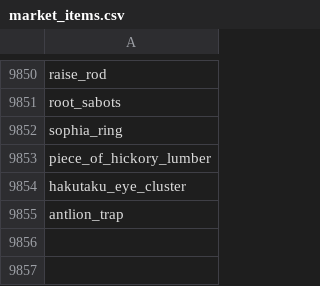
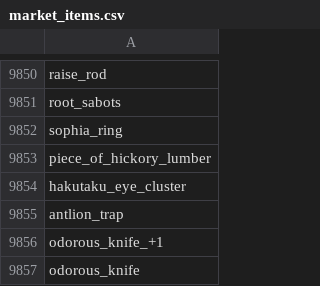
Before and after one commit to triple-lariat/edenAHcheckerPY, a CSV file: data/market_items.csv, drawn as a sheet; only a part is shown, gaps mark what is left out.

Commit message:
add items

```diff
--- a/data/market_items.csv
+++ b/data/market_items.csv
@@ -9855 +9855,3 @@ hakutaku_eye_cluster
 antlion_trap
+odorous_knife_+1
+odorous_knife
```
